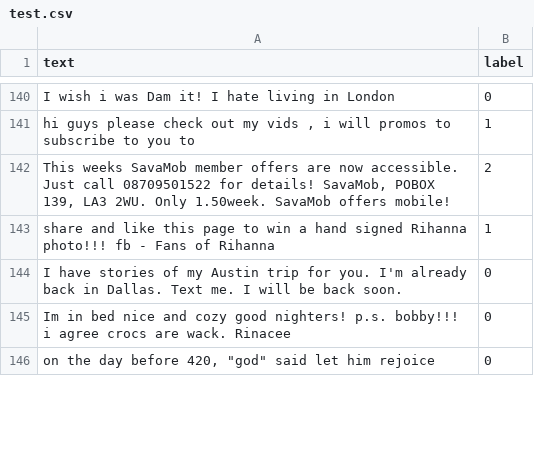
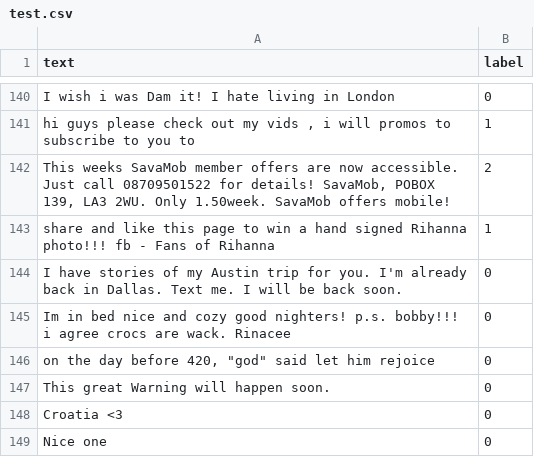
Before and after one commit to HaiDreamer/NLP-mid, a CSV file: dataset-preprocess/gather_data/test.csv, drawn as a sheet; only a part is shown, gaps mark what is left out; the diff covers the shown part only; the diff names each change by its address in the sheet, - before the commit and + after, or states it on an @@ line.

```diff
--- a/dataset-preprocess/gather_data/test.csv
+++ b/dataset-preprocess/gather_data/test.csv
+row 147: This great Warning will happen soon. | 0
+row 148: Croatia <3 | 0
+row 149: Nice one | 0
```
Also changed, not shown: 2 added rows and 1 edited cell elsewhere in this file, 1 other file.
